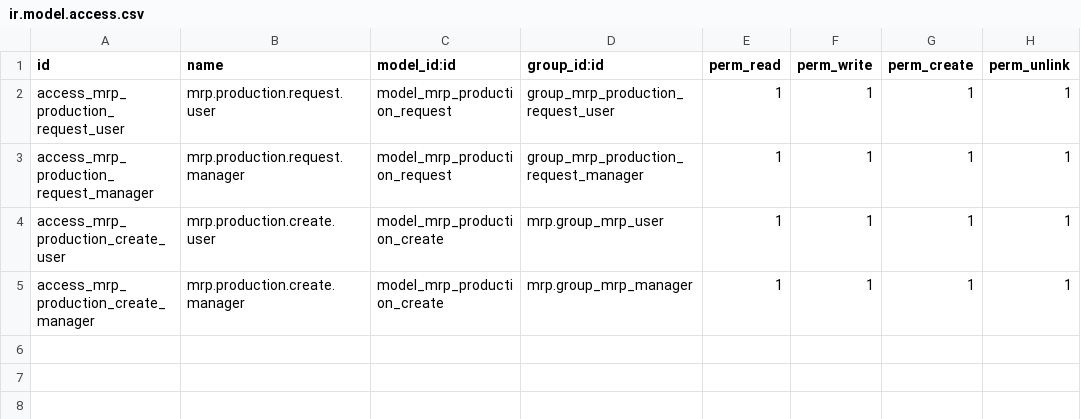
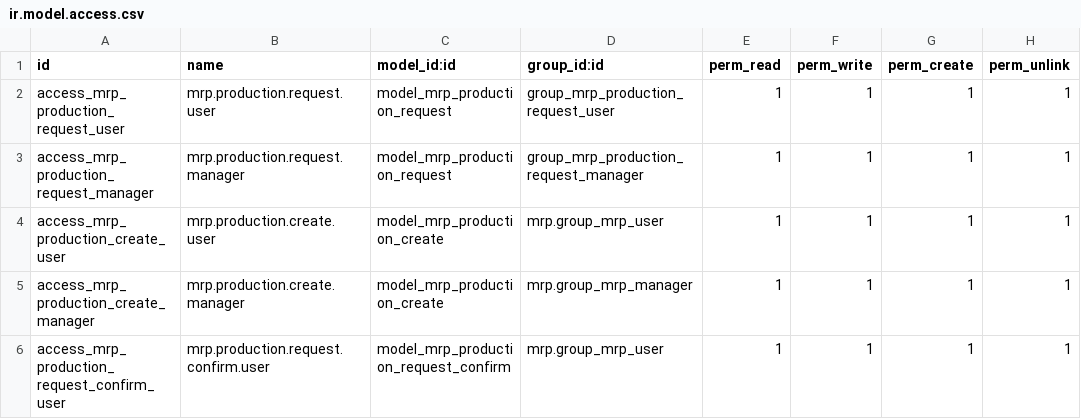
Before and after one commit to softintegration/mrp_production_request, a CSV file: security/ir.model.access.csv, drawn as a sheet.

Commit message:
Manufacturing request:Add confirmation message when creating manufacturing order for a requests which already related to orders in the list view

```diff
--- a/security/ir.model.access.csv
+++ b/security/ir.model.access.csv
@@ -5 +5,2 @@ access_mrp_production_create_user,mrp.production.create.user,model_mrp_productio
 access_mrp_production_create_manager,mrp.production.create.manager,model_mrp_production_create,mrp.group_mrp_manager,1,1,1,1
+access_mrp_production_request_confirm_user,mrp.production.request.confirm.user,model_mrp_production_request_confirm,mrp.group_mrp_user,1,1,1,1
```
Also changed, not shown: 7 other files.
